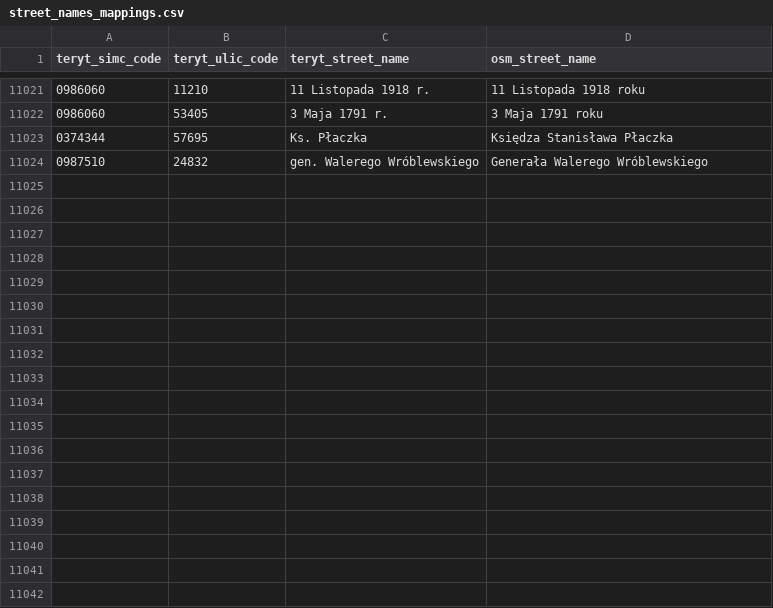
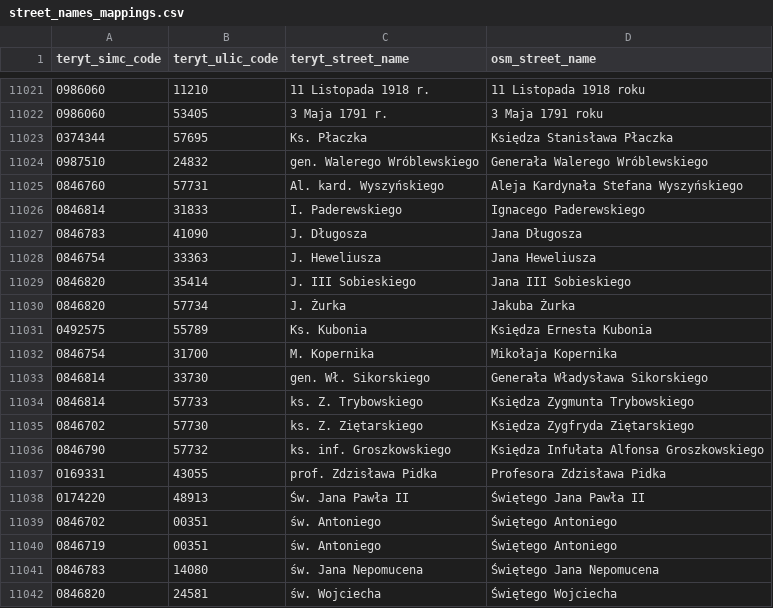
Before and after one commit to openstreetmap-polska/gugik2osm, a CSV file: processing/sql/data/street_names_mappings.csv, drawn as a sheet; only a part is shown, gaps mark what is left out.

Commit message:
mapping of street names from 19.06.2021

```diff
--- a/processing/sql/data/street_names_mappings.csv
+++ b/processing/sql/data/street_names_mappings.csv
@@ -11024 +11024,19 @@ teryt_simc_code,teryt_ulic_code,teryt_street_name,osm_street_name
 0987510,24832,gen. Walerego Wróblewskiego,Generała Walerego Wróblewskiego
+0846760,57731,Al. kard. Wyszyńskiego,Aleja Kardynała Stefana Wyszyńskiego
+0846814,31833,I. Paderewskiego,Ignacego Paderewskiego
+0846783,41090,J. Długosza,Jana Długosza
+0846754,33363,J. Heweliusza,Jana Heweliusza
+0846820,35414,J. III Sobieskiego,Jana III Sobieskiego
+0846820,57734,J. Żurka,Jakuba Żurka
+0492575,55789,Ks. Kubonia,Księdza Ernesta Kubonia
+0846754,31700,M. Kopernika,Mikołaja Kopernika
+0846814,33730,gen. Wł. Sikorskiego,Generała Władysława Sikorskiego
+0846814,57733,ks. Z. Trybowskiego,Księdza Zygmunta Trybowskiego
+0846702,57730,ks. Z. Ziętarskiego,Księdza Zygfryda Ziętarskiego
+0846790,57732,ks. inf. Groszkowskiego,Księdza Infułata Alfonsa Groszkowskiego
+0169331,43055,prof. Zdzisława Pidka,Profesora Zdzisława Pidka
+0174220,48913,Św. Jana Pawła II,Świętego Jana Pawła II
+0846702,00351,św. Antoniego,Świętego Antoniego
+0846719,00351,św. Antoniego,Świętego Antoniego
+0846783,14080,św. Jana Nepomucena,Świętego Jana Nepomucena
+0846820,24581,św. Wojciecha,Świętego Wojciecha
```
Also changed, not shown: 1 other file.
